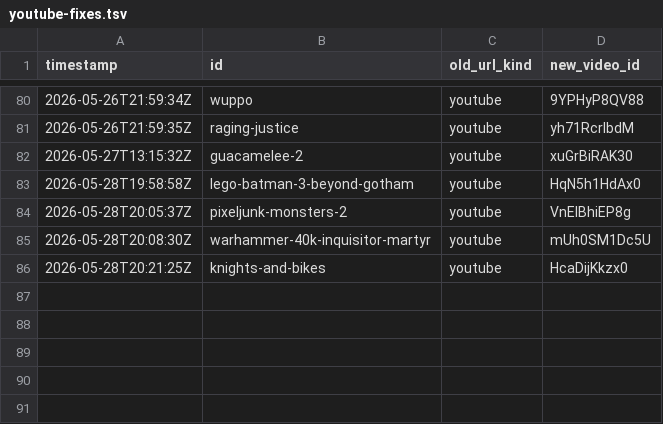
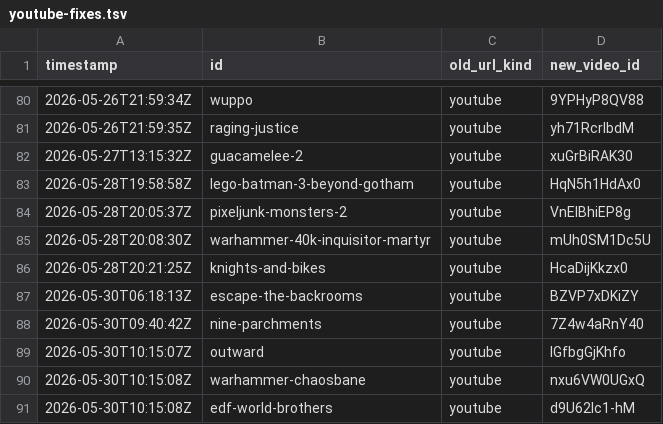
Before and after one commit to LoyEgor/pc-coop-games, a TSV file: .claude/skills/coop-hunter/state/youtube-fixes.tsv, drawn as a sheet; only a part is shown, gaps mark what is left out.

```diff
--- a/.claude/skills/coop-hunter/state/youtube-fixes.tsv
+++ b/.claude/skills/coop-hunter/state/youtube-fixes.tsv
@@ -86 +86,6 @@ timestamp	id	old_url_kind	new_video_id
 2026-05-28T20:21:25Z	knights-and-bikes	youtube	HcaDijKkzx0
+2026-05-30T06:18:13Z	escape-the-backrooms	youtube	BZVP7xDKiZY
+2026-05-30T09:40:42Z	nine-parchments	youtube	7Z4w4aRnY40
+2026-05-30T10:15:07Z	outward	youtube	IGfbgGjKhfo
+2026-05-30T10:15:08Z	warhammer-chaosbane	youtube	nxu6VW0UGxQ
+2026-05-30T10:15:08Z	edf-world-brothers	youtube	d9U62lc1-hM
```
Also changed, not shown: .claude/skills/coop-hunter/state/added.tsv, .claude/skills/coop-hunter/state/skipped.tsv, 7 other files.
